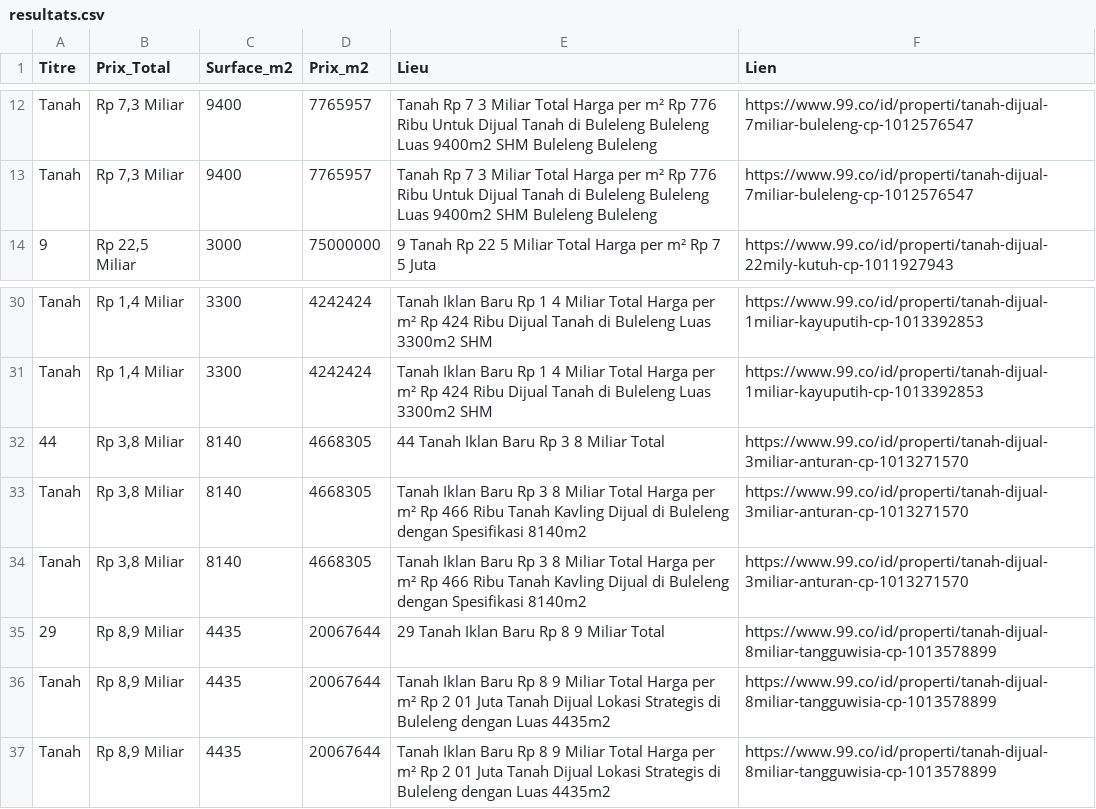
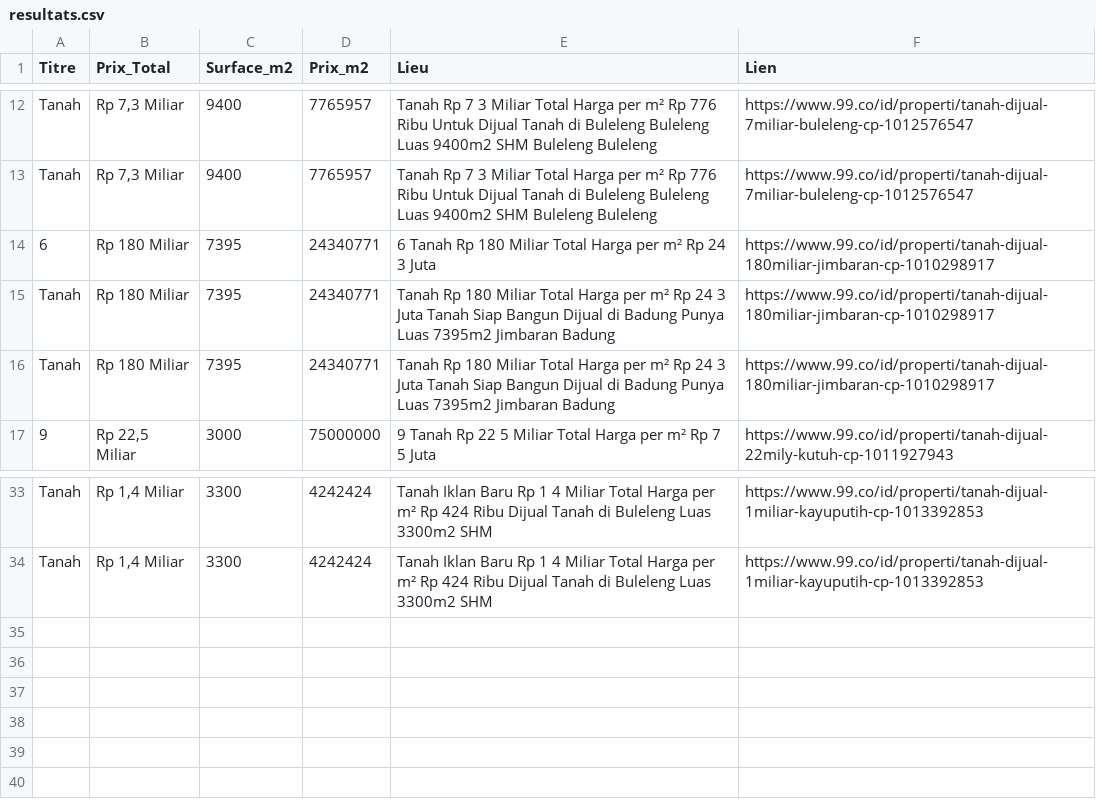
Before and after one commit to pedro432143219-prog/99co-scraper, a CSV file: resultats.csv, drawn as a sheet; only a part is shown, gaps mark what is left out; removed rows and columns are numbered as before the commit, all else as after; the diff names each change by its address in the sheet, - before the commit and + after, or states it on an @@ line.

```diff
--- a/resultats.csv
+++ b/resultats.csv
+row 14: 6 | Rp 180 Miliar | 7395 | 24340771 | 6 Tanah Rp 180 Miliar Total Harga per m² Rp 24 3 Juta | https://www.99.co/id/properti/tanah-dijual-180miliar-jimbaran-cp-1010298917
+row 15: Tanah | Rp 180 Miliar | 7395 | 24340771 | Tanah Rp 180 Miliar Total Harga per m² Rp 24 3 Juta Tanah Siap Bangun Dijual di Badung Punya Luas 7395m2 Jimbaran Badung | https://www.99.co/id/properti/tanah-dijual-180miliar-jimbaran-cp-1010298917
+row 16: Tanah | Rp 180 Miliar | 7395 | 24340771 | Tanah Rp 180 Miliar Total Harga per m² Rp 24 3 Juta Tanah Siap Bangun Dijual di Badung Punya Luas 7395m2 Jimbaran Badung | https://www.99.co/id/properti/tanah-dijual-180miliar-jimbaran-cp-1010298917
-row 32: 44 | Rp 3,8 Miliar | 8140 | 4668305 | 44 Tanah Iklan Baru Rp 3 8 Miliar Total | https://www.99.co/id/properti/tanah-dijual-3miliar-anturan-cp-1013271570
-row 33: Tanah | Rp 3,8 Miliar | 8140 | 4668305 | Tanah Iklan Baru Rp 3 8 Miliar Total Harga per m² Rp 466 Ribu Tanah Kavling Dijual di Buleleng dengan Spesifikasi 8140m2 | https://www.99.co/id/properti/tanah-dijual-3miliar-anturan-cp-1013271570
-row 34: Tanah | Rp 3,8 Miliar | 8140 | 4668305 | Tanah Iklan Baru Rp 3 8 Miliar Total Harga per m² Rp 466 Ribu Tanah Kavling Dijual di Buleleng dengan Spesifikasi 8140m2 | https://www.99.co/id/properti/tanah-dijual-3miliar-anturan-cp-1013271570
-row 35: 29 | Rp 8,9 Miliar | 4435 | 20067644 | 29 Tanah Iklan Baru Rp 8 9 Miliar Total | https://www.99.co/id/properti/tanah-dijual-8miliar-tangguwisia-cp-1013578899
-row 36: Tanah | Rp 8,9 Miliar | 4435 | 20067644 | Tanah Iklan Baru Rp 8 9 Miliar Total Harga per m² Rp 2 01 Juta Tanah Dijual Lokasi Strategis di Buleleng dengan Luas 4435m2 | https://www.99.co/id/properti/tanah-dijual-8miliar-tangguwisia-cp-1013578899
-row 37: Tanah | Rp 8,9 Miliar | 4435 | 20067644 | Tanah Iklan Baru Rp 8 9 Miliar Total Harga per m² Rp 2 01 Juta Tanah Dijual Lokasi Strategis di Buleleng dengan Luas 4435m2 | https://www.99.co/id/properti/tanah-dijual-8miliar-tangguwisia-cp-1013578899
```
